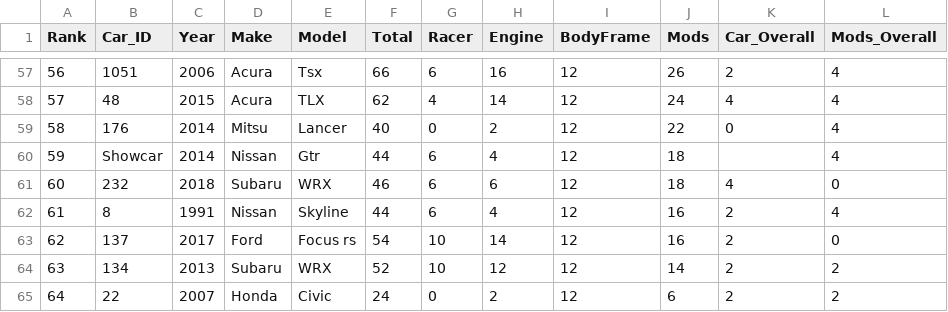
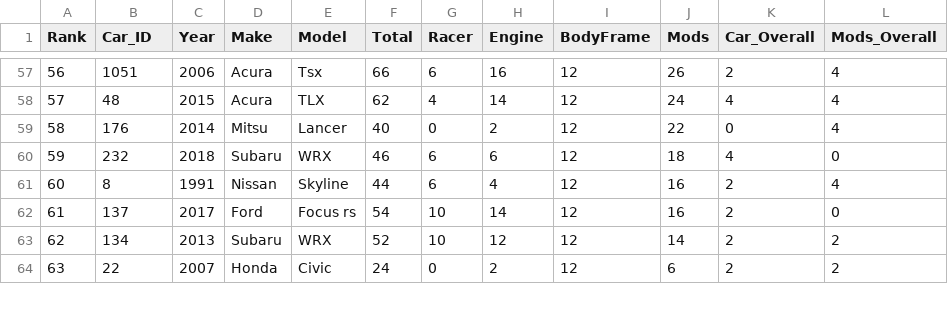
Before and after one commit to katychuang/cisc3140_lab3, a CSV file: proj1/Sample_outputs/RankBodyFrame.csv, drawn as a sheet; only a part is shown, gaps mark what is left out; removed rows and columns are numbered as before the commit, all else as after; the diff names each change by its address in the sheet, - before the commit and + after, or states it on an @@ line.

Commit message:
remove showcar

```diff
--- a/proj1/Sample_outputs/RankBodyFrame.csv
+++ b/proj1/Sample_outputs/RankBodyFrame.csv
-row 60: 59 | Showcar | 2014 | Nissan | Gtr | 44 | 6 | 4 | 12 | 18 |  | 4
@@ column A (Rank) renumbered from row 60 down @@
```
Also changed, not shown: proj1/Sample_outputs/RankCarOverall.csv, proj1/Sample_outputs/RankEngine.csv, 6 other files.
